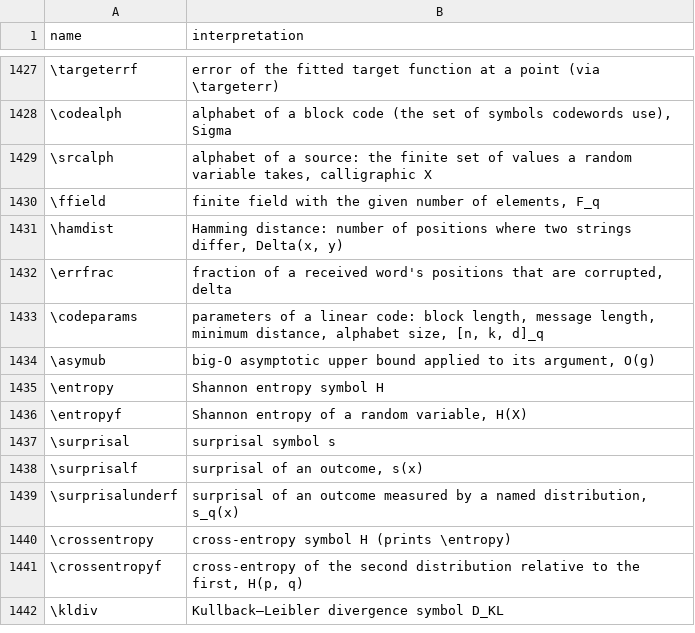
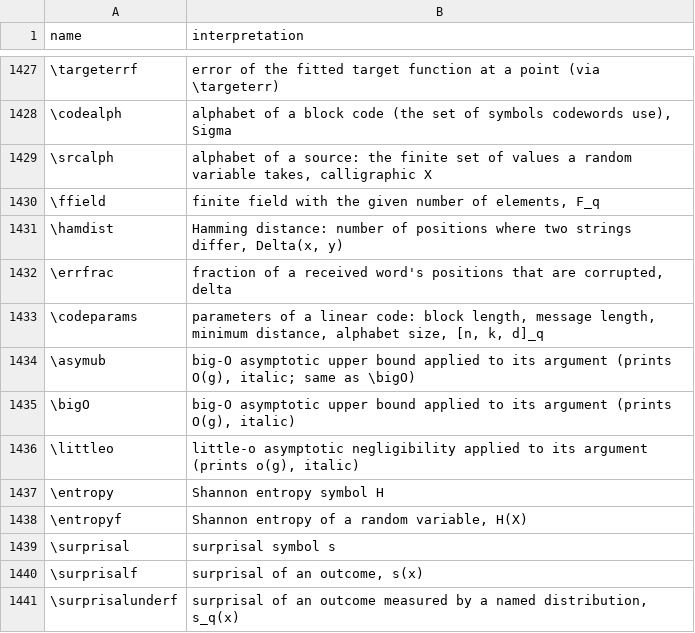
Before and after one commit to Morrison-Lab/macros, a TSV file: interpretations.tsv, drawn as a sheet; only a part is shown, gaps mark what is left out; the shorter side is filled out with more unchanged rows.

Commit message:
Add italic big-O and little-o macros (#329)
Adds \bigO and \littleo, both italic, with a PDF exponent test and a note in notation-choices. \asymub keeps its body. Merged under the standing macros grant and Ezra's mwc; cross-harness review waived while agy and OpenCode quotas are exhausted.

```diff
--- a/interpretations.tsv
+++ b/interpretations.tsv
@@ -1433,3 +1433,5 @@ name	interpretation
 \codeparams	parameters of a linear code: block length, message length, minimum distance, alphabet size, [n, k, d]_q
-\asymub	big-O asymptotic upper bound applied to its argument, O(g)
+\asymub	big-O asymptotic upper bound applied to its argument (prints O(g), italic; same as \bigO)
+\bigO	big-O asymptotic upper bound applied to its argument (prints O(g), italic)
+\littleo	little-o asymptotic negligibility applied to its argument (prints o(g), italic)
 \entropy	Shannon entropy symbol H
```
Also changed, not shown: 4 other files.
